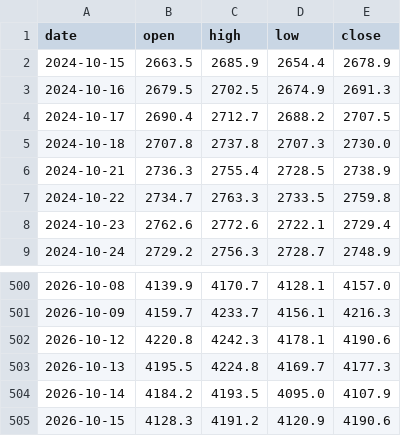
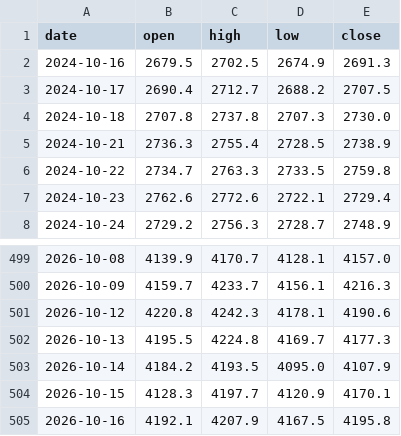
Before and after one commit to Allenvip1/G-P-C-R, a CSV file: data/price_gold.csv, drawn as a sheet; only a part is shown, gaps mark what is left out.

```diff
--- a/data/price_gold.csv
+++ b/data/price_gold.csv
@@ -1,3 +1,2 @@
 date,open,high,low,close
-2024-10-15,2663.5,2685.9,2654.4,2678.9
 2024-10-16,2679.5,2702.5,2674.9,2691.3
@@ -504,2 +503,3 @@ date,open,high,low,close
 2026-10-14,4184.2,4193.5,4095.0,4107.9
-2026-10-15,4128.3,4191.2,4120.9,4190.6
+2026-10-15,4128.3,4197.7,4120.9,4170.1
+2026-10-16,4192.1,4207.9,4167.5,4195.8
```
Also changed, not shown: data/by_expiry.csv, data/gold_pcr.csv, 2 other files.
